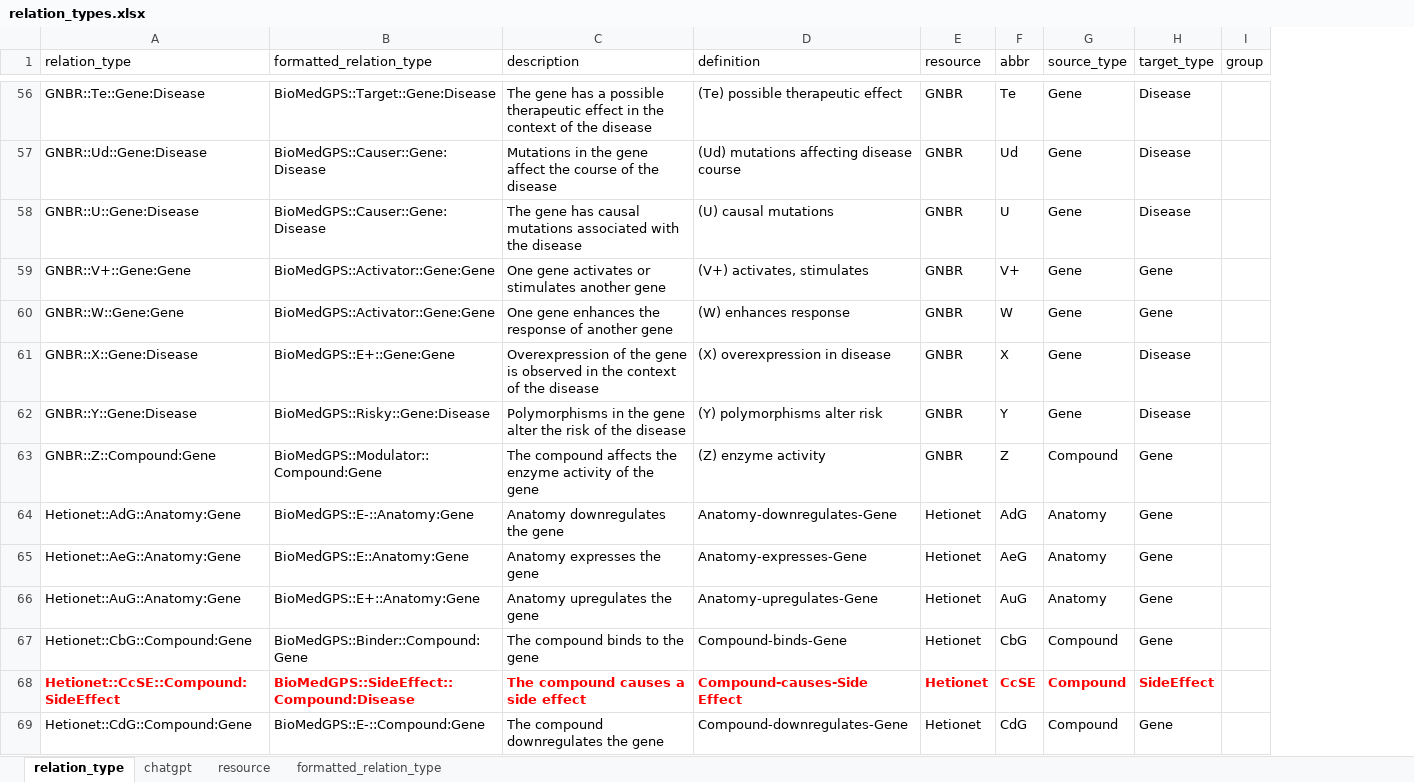
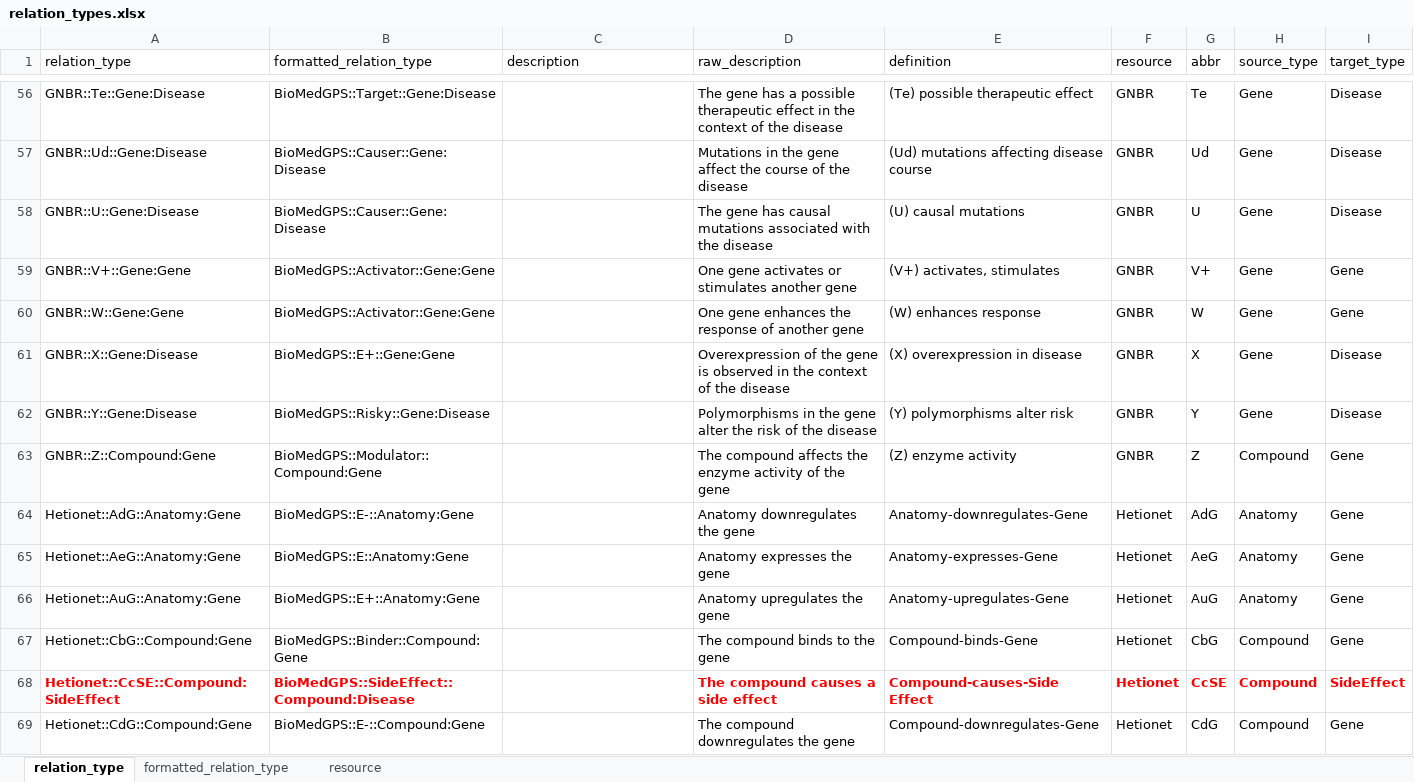
Before and after one commit to open-prophetdb/biomedgps-data, an Excel workbook: embeddings/relation_types.xlsx, sheet relation_type, drawn as a sheet; only a part is shown, gaps mark what is left out; values as stored, in another font and other column widths than the file's, no borders; removed rows and columns are numbered as before the commit, all else as after; the diff covers the shown part only; the diff names each change by its address in the sheet, - before the commit and + after, or states it on an @@ line.

```diff
--- a/embeddings/relation_types.xlsx (sheet relation_type)
+++ b/embeddings/relation_types.xlsx (sheet relation_type)
-sheet tab: chatgpt
@@ sheet tab order changed: relation_type | formatted_relation_type | resource @@
+column D (raw_description), rows 56-69: The gene has a possible therapeutic effect in the context of the disease | Mutations in the gene affect the course of the disease | The gene has causal mutations associated with the disease | One gene activates or stimulates another gene | One gene enhances the response of another gene | Overexpression of the gene is observed in the context of the disease | Polymorphisms in the gene alter the risk of the disease | The compound affects the enzyme activity of the gene | Anatomy downregulates the gene | Anatomy expresses the gene | Anatomy upregulates the gene | The compound binds to the gene | The compound causes a side effect | The compound downregulates the gene
-column I (group), empty
-C56 (description): The gene has a possible therapeutic effect in the context of the disease
+C56 (description): (empty)
-C57 (description): Mutations in the gene affect the course of the disease
+C57 (description): (empty)
-C58 (description): The gene has causal mutations associated with the disease
+C58 (description): (empty)
-C59 (description): One gene activates or stimulates another gene
+C59 (description): (empty)
-C60 (description): One gene enhances the response of another gene
+C60 (description): (empty)
-C61 (description): Overexpression of the gene is observed in the context of the disease
+C61 (description): (empty)
-C62 (description): Polymorphisms in the gene alter the risk of the disease
+C62 (description): (empty)
-C63 (description): The compound affects the enzyme activity of the gene
+C63 (description): (empty)
-C64 (description): Anatomy downregulates the gene
+C64 (description): (empty)
-C65 (description): Anatomy expresses the gene
+C65 (description): (empty)
-C66 (description): Anatomy upregulates the gene
+C66 (description): (empty)
-C67 (description): The compound binds to the gene
+C67 (description): (empty)
-C68 (description): The compound causes a side effect
+C68 (description): (empty)
-C69 (description): The compound downregulates the gene
+C69 (description): (empty)
```
Also changed, not shown: 56 added rows and 98 edited cells elsewhere in this sheet, sheet formatted_relation_type, 4 other files.
